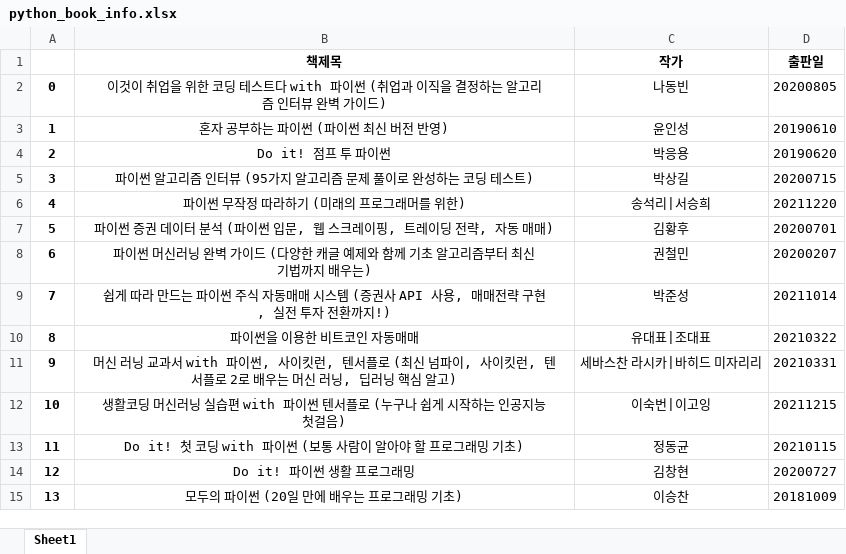
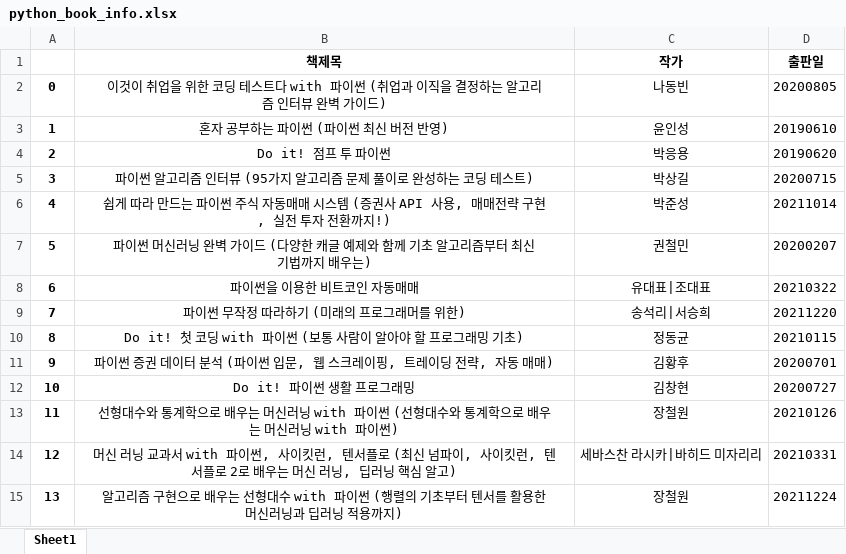
Before and after one commit to YoungriKIM/nuguna_python, an Excel workbook: data/04_data/python_book_info.xlsx, sheet Sheet1, drawn as a sheet; only a part is shown; values as stored, in another font and other column widths than the file's, no borders; the diff covers the shown part only; the diff names each change by its address in the sheet, - before the commit and + after, or states it on an @@ line.

```diff
--- a/data/04_data/python_book_info.xlsx (sheet Sheet1)
+++ b/data/04_data/python_book_info.xlsx (sheet Sheet1)
-B6 (책제목): 파이썬 무작정 따라하기 (미래의 프로그래머를 위한)
+B6 (책제목): 쉽게 따라 만드는 파이썬 주식 자동매매 시스템 (증권사 API 사용, 매매전략 구현, 실전 투자 전환까지!)
-C6 (작가): 송석리|서승희
+C6 (작가): 박준성
-D6 (출판일): 20211220
+D6 (출판일): 20211014
-B7 (책제목): 파이썬 증권 데이터 분석 (파이썬 입문, 웹 스크레이핑, 트레이딩 전략, 자동 매매)
+B7 (책제목): 파이썬 머신러닝 완벽 가이드 (다양한 캐글 예제와 함께 기초 알고리즘부터 최신 기법까지 배우는)
-C7 (작가): 김황후
+C7 (작가): 권철민
-D7 (출판일): 20200701
+D7 (출판일): 20200207
-B8 (책제목): 파이썬 머신러닝 완벽 가이드 (다양한 캐글 예제와 함께 기초 알고리즘부터 최신 기법까지 배우는)
+B8 (책제목): 파이썬을 이용한 비트코인 자동매매
-C8 (작가): 권철민
+C8 (작가): 유대표|조대표
-D8 (출판일): 20200207
+D8 (출판일): 20210322
-B9 (책제목): 쉽게 따라 만드는 파이썬 주식 자동매매 시스템 (증권사 API 사용, 매매전략 구현, 실전 투자 전환까지!)
+B9 (책제목): 파이썬 무작정 따라하기 (미래의 프로그래머를 위한)
-C9 (작가): 박준성
+C9 (작가): 송석리|서승희
-D9 (출판일): 20211014
+D9 (출판일): 20211220
-B10 (책제목): 파이썬을 이용한 비트코인 자동매매
+B10 (책제목): Do it! 첫 코딩 with 파이썬 (보통 사람이 알아야 할 프로그래밍 기초)
-C10 (작가): 유대표|조대표
+C10 (작가): 정동균
-D10 (출판일): 20210322
+D10 (출판일): 20210115
-B11 (책제목): 머신 러닝 교과서 with 파이썬, 사이킷런, 텐서플로 (최신 넘파이, 사이킷런, 텐서플로 2로 배우는 머신 러닝, 딥러닝 핵심 알고)
+B11 (책제목): 파이썬 증권 데이터 분석 (파이썬 입문, 웹 스크레이핑, 트레이딩 전략, 자동 매매)
-C11 (작가): 세바스찬 라시카|바히드 미자리리
+C11 (작가): 김황후
-D11 (출판일): 20210331
+D11 (출판일): 20200701
-B12 (책제목): 생활코딩 머신러닝 실습편 with 파이썬 텐서플로 (누구나 쉽게 시작하는 인공지능 첫걸음)
+B12 (책제목): Do it! 파이썬 생활 프로그래밍
-C12 (작가): 이숙번|이고잉
+C12 (작가): 김창현
-D12 (출판일): 20211215
+D12 (출판일): 20200727
-B13 (책제목): Do it! 첫 코딩 with 파이썬 (보통 사람이 알아야 할 프로그래밍 기초)
+B13 (책제목): 선형대수와 통계학으로 배우는 머신러닝 with 파이썬 (선형대수와 통계학으로 배우는 머신러닝 with 파이썬)
-C13 (작가): 정동균
+C13 (작가): 장철원
-D13 (출판일): 20210115
+D13 (출판일): 20210126
-B14 (책제목): Do it! 파이썬 생활 프로그래밍
+B14 (책제목): 머신 러닝 교과서 with 파이썬, 사이킷런, 텐서플로 (최신 넘파이, 사이킷런, 텐서플로 2로 배우는 머신 러닝, 딥러닝 핵심 알고)
-C14 (작가): 김창현
+C14 (작가): 세바스찬 라시카|바히드 미자리리
-D14 (출판일): 20200727
+D14 (출판일): 20210331
-B15 (책제목): 모두의 파이썬 (20일 만에 배우는 프로그래밍 기초)
+B15 (책제목): 알고리즘 구현으로 배우는 선형대수 with 파이썬 (행렬의 기초부터 텐서를 활용한 머신러닝과 딥러닝 적용까지)
-C15 (작가): 이승찬
+C15 (작가): 장철원
-D15 (출판일): 20181009
+D15 (출판일): 20211224
```
Also changed, not shown: 822 edited cells elsewhere in this sheet, 3 other files.
